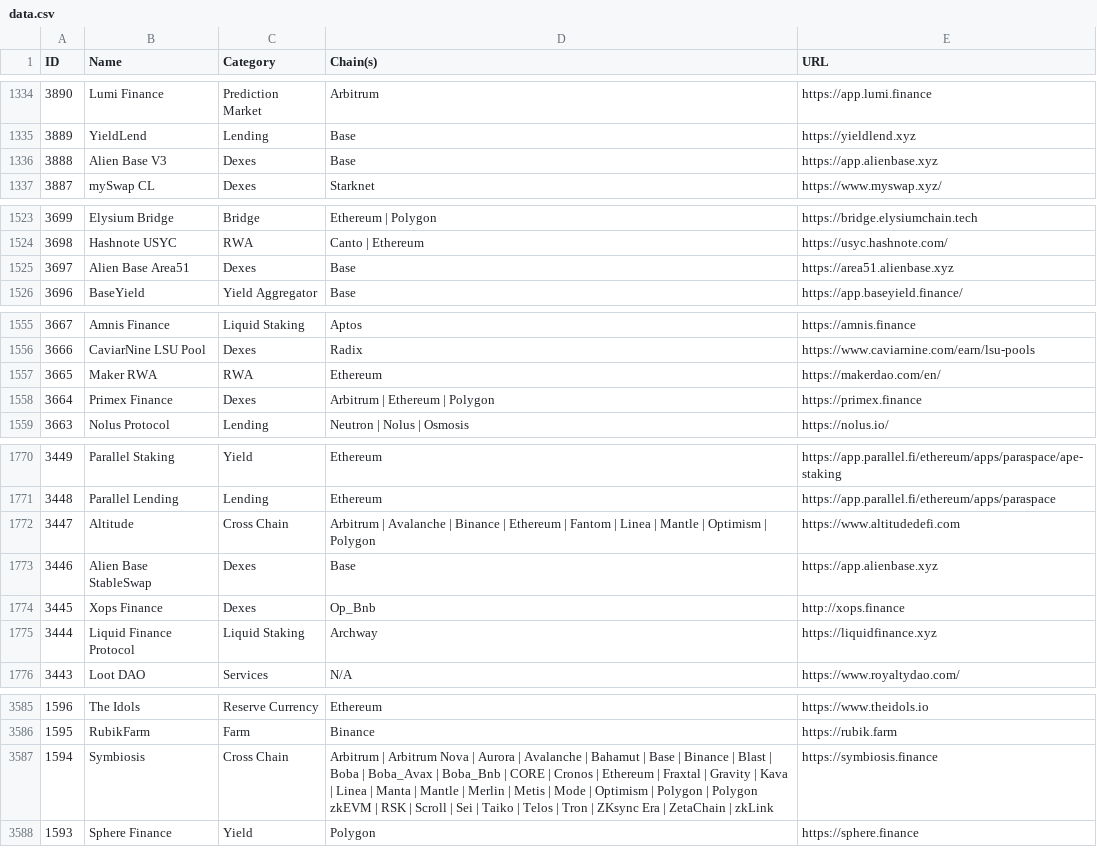
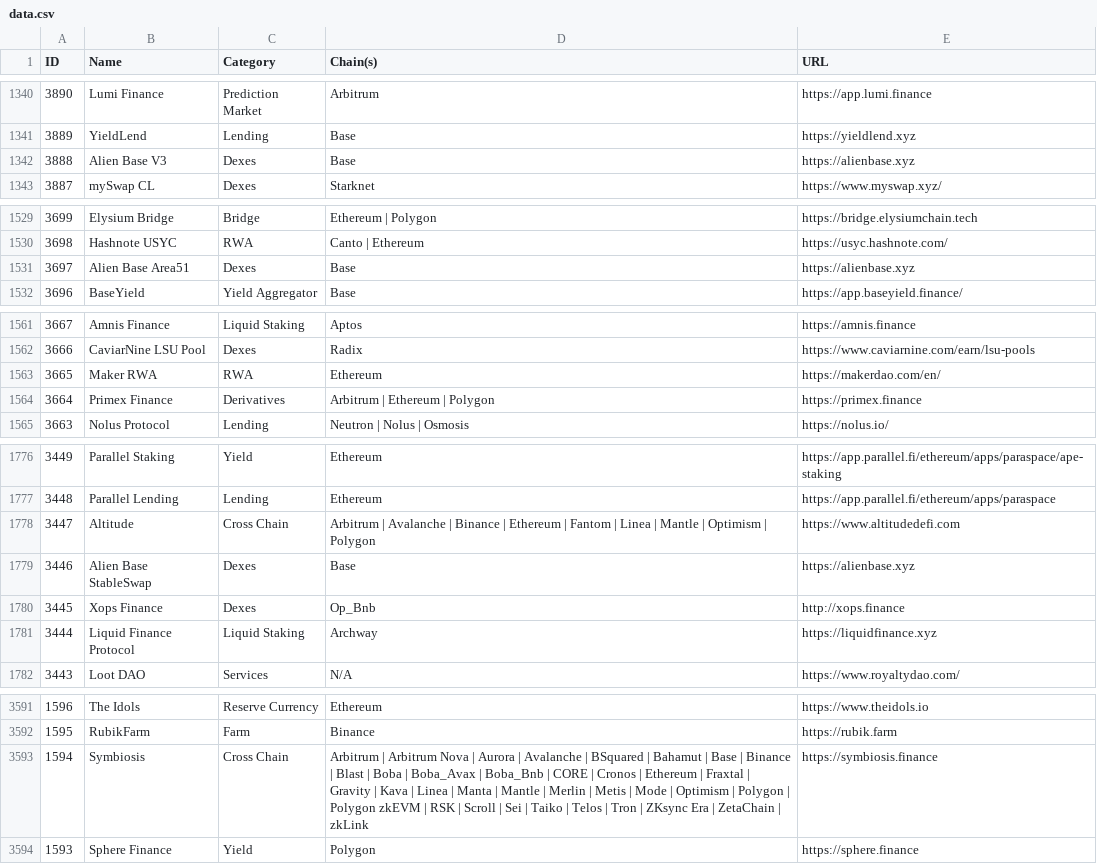
Before and after one commit to pmuens/defi-llama-watcher, a CSV file: data.csv, drawn as a sheet; only a part is shown, gaps mark what is left out; the diff covers the shown part only.

```diff
--- a/data.csv
+++ b/data.csv
@@ -1335,3 +1341,3 @@ ID,Name,Category,Chain(s),URL
 3889,YieldLend,Lending,Base,https://yieldlend.xyz
-3888,Alien Base V3,Dexes,Base,https://app.alienbase.xyz
+3888,Alien Base V3,Dexes,Base,https://alienbase.xyz
 3887,mySwap CL,Dexes,Starknet,https://www.myswap.xyz/
@@ -1524,3 +1530,3 @@ ID,Name,Category,Chain(s),URL
 3698,Hashnote USYC,RWA,Canto | Ethereum,https://usyc.hashnote.com/
-3697,Alien Base Area51,Dexes,Base,https://area51.alienbase.xyz
+3697,Alien Base Area51,Dexes,Base,https://alienbase.xyz
 3696,BaseYield,Yield Aggregator,Base,https://app.baseyield.finance/
@@ -1557,3 +1563,3 @@ ID,Name,Category,Chain(s),URL
 3665,Maker RWA,RWA,Ethereum,https://makerdao.com/en/
-3664,Primex Finance,Dexes,Arbitrum | Ethereum | Polygon,https://primex.finance
+3664,Primex Finance,Derivatives,Arbitrum | Ethereum | Polygon,https://primex.finance
 3663,Nolus Protocol,Lending,Neutron | Nolus | Osmosis,https://nolus.io/
@@ -1772,3 +1778,3 @@ ID,Name,Category,Chain(s),URL
 3447,Altitude,Cross Chain,Arbitrum | Avalanche | Binance | Ethereum | Fantom | Linea | Mantle | Optimism | Polygon,https://www.altitudedefi.com
-3446,Alien Base StableSwap,Dexes,Base,https://app.alienbase.xyz
+3446,Alien Base StableSwap,Dexes,Base,https://alienbase.xyz
 3445,Xops Finance,Dexes,Op_Bnb,http://xops.finance
@@ -3586,3 +3592,3 @@ ID,Name,Category,Chain(s),URL
 1595,RubikFarm,Farm,Binance,https://rubik.farm
-1594,Symbiosis,Cross Chain,Arbitrum | Arbitrum Nova | Aurora | Avalanche | Bahamut | Base | Binance | Blast | Boba | Boba_Avax | Boba_Bnb | CORE | Cronos | Ethereum | Fraxtal | Gravity | Kava | Linea | Manta | Mantle | Merlin | Metis | Mode | Optimism | Polygon | Polygon zkEVM | RSK | Scroll | Sei | Taiko | Telos | Tron | ZKsync Era | ZetaChain | zkLink,https://symbiosis.finance
+1594,Symbiosis,Cross Chain,Arbitrum | Arbitrum Nova | Aurora | Avalanche | BSquared | Bahamut | Base | Binance | Blast | Boba | Boba_Avax | Boba_Bnb | CORE | Cronos | Ethereum | Fraxtal | Gravity | Kava | Linea | Manta | Mantle | Merlin | Metis | Mode | Optimism | Polygon | Polygon zkEVM | RSK | Scroll | Sei | Taiko | Telos | Tron | ZKsync Era | ZetaChain | zkLink,https://symbiosis.finance
 1593,Sphere Finance,Yield,Polygon,https://sphere.finance
```
Also changed, not shown: 6 added rows and 14 edited cells elsewhere in this file.
